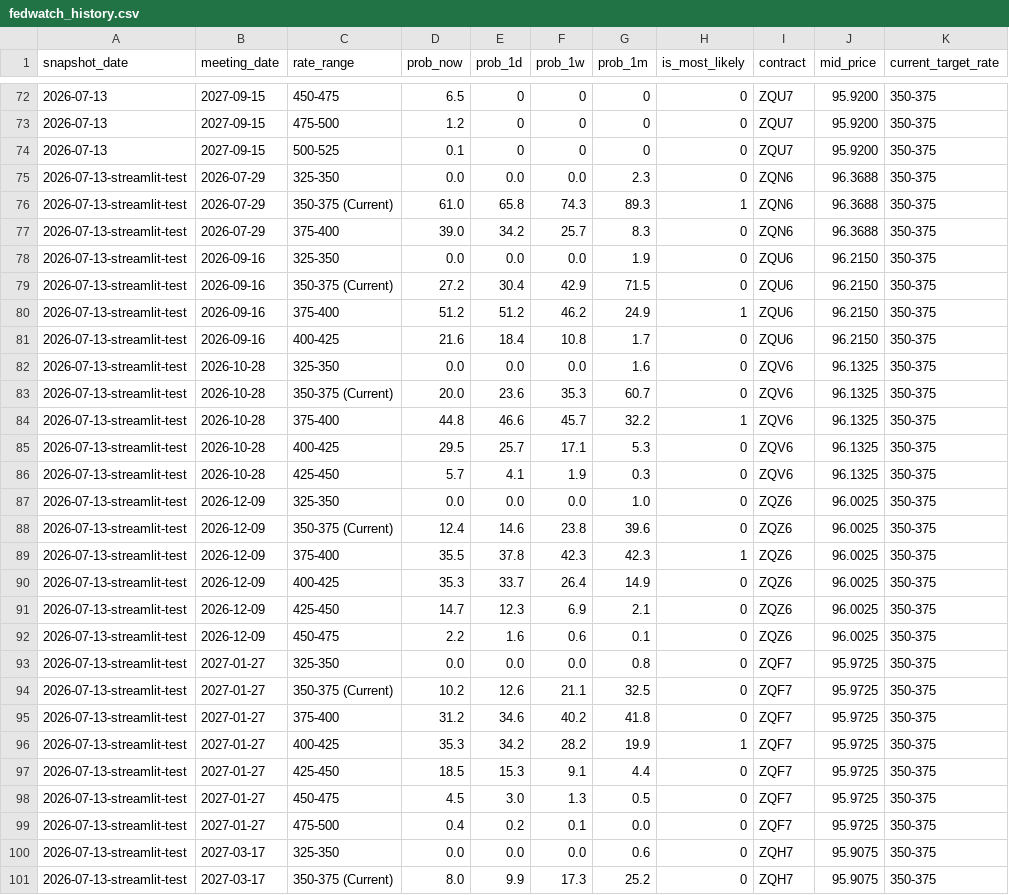
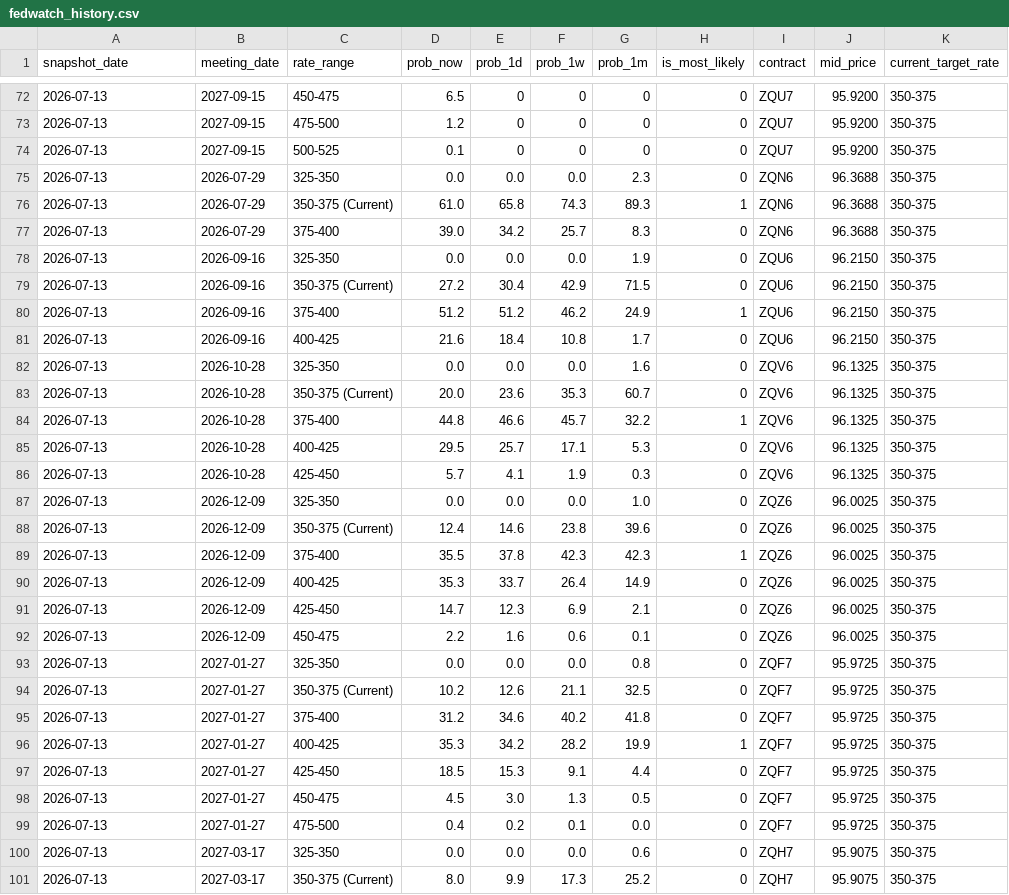
Before and after one commit to zuowood1234/cme-fedwatch-tracker, a CSV file: data/fedwatch_history.csv, drawn as a sheet; only a part is shown, gaps mark what is left out; the diff covers the shown part only.

Commit message:
Refine charts: median-implied rate path, 1M/1W/1D/C order, 1D+1W alerts, fix CSV date pollution

```diff
--- a/data/fedwatch_history.csv
+++ b/data/fedwatch_history.csv
@@ -74,28 +74,28 @@ snapshot_date,meeting_date,rate_range,prob_now,prob_1d,prob_1w,prob_1m,is_most_l
 2026-07-13,2027-09-15,500-525,0.1,0,0,0,0,ZQU7,95.9200,350-375
-2026-07-13-streamlit-test,2026-07-29,325-350,0.0,0.0,0.0,2.3,0,ZQN6,96.3688,350-375
-2026-07-13-streamlit-test,2026-07-29,350-375 (Current),61.0,65.8,74.3,89.3,1,ZQN6,96.3688,350-375
-2026-07-13-streamlit-test,2026-07-29,375-400,39.0,34.2,25.7,8.3,0,ZQN6,96.3688,350-375
-2026-07-13-streamlit-test,2026-09-16,325-350,0.0,0.0,0.0,1.9,0,ZQU6,96.2150,350-375
-2026-07-13-streamlit-test,2026-09-16,350-375 (Current),27.2,30.4,42.9,71.5,0,ZQU6,96.2150,350-375
-2026-07-13-streamlit-test,2026-09-16,375-400,51.2,51.2,46.2,24.9,1,ZQU6,96.2150,350-375
-2026-07-13-streamlit-test,2026-09-16,400-425,21.6,18.4,10.8,1.7,0,ZQU6,96.2150,350-375
-2026-07-13-streamlit-test,2026-10-28,325-350,0.0,0.0,0.0,1.6,0,ZQV6,96.1325,350-375
-2026-07-13-streamlit-test,2026-10-28,350-375 (Current),20.0,23.6,35.3,60.7,0,ZQV6,96.1325,350-375
-2026-07-13-streamlit-test,2026-10-28,375-400,44.8,46.6,45.7,32.2,1,ZQV6,96.1325,350-375
-2026-07-13-streamlit-test,2026-10-28,400-425,29.5,25.7,17.1,5.3,0,ZQV6,96.1325,350-375
-2026-07-13-streamlit-test,2026-10-28,425-450,5.7,4.1,1.9,0.3,0,ZQV6,96.1325,350-375
-2026-07-13-streamlit-test,2026-12-09,325-350,0.0,0.0,0.0,1.0,0,ZQZ6,96.0025,350-375
-2026-07-13-streamlit-test,2026-12-09,350-375 (Current),12.4,14.6,23.8,39.6,0,ZQZ6,96.0025,350-375
-2026-07-13-streamlit-test,2026-12-09,375-400,35.5,37.8,42.3,42.3,1,ZQZ6,96.0025,350-375
-2026-07-13-streamlit-test,2026-12-09,400-425,35.3,33.7,26.4,14.9,0,ZQZ6,96.0025,350-375
-2026-07-13-streamlit-test,2026-12-09,425-450,14.7,12.3,6.9,2.1,0,ZQZ6,96.0025,350-375
-2026-07-13-streamlit-test,2026-12-09,450-475,2.2,1.6,0.6,0.1,0,ZQZ6,96.0025,350-375
-2026-07-13-streamlit-test,2027-01-27,325-350,0.0,0.0,0.0,0.8,0,ZQF7,95.9725,350-375
-2026-07-13-streamlit-test,2027-01-27,350-375 (Current),10.2,12.6,21.1,32.5,0,ZQF7,95.9725,350-375
-2026-07-13-streamlit-test,2027-01-27,375-400,31.2,34.6,40.2,41.8,0,ZQF7,95.9725,350-375
-2026-07-13-streamlit-test,2027-01-27,400-425,35.3,34.2,28.2,19.9,1,ZQF7,95.9725,350-375
-2026-07-13-streamlit-test,2027-01-27,425-450,18.5,15.3,9.1,4.4,0,ZQF7,95.9725,350-375
-2026-07-13-streamlit-test,2027-01-27,450-475,4.5,3.0,1.3,0.5,0,ZQF7,95.9725,350-375
-2026-07-13-streamlit-test,2027-01-27,475-500,0.4,0.2,0.1,0.0,0,ZQF7,95.9725,350-375
-2026-07-13-streamlit-test,2027-03-17,325-350,0.0,0.0,0.0,0.6,0,ZQH7,95.9075,350-375
-2026-07-13-streamlit-test,2027-03-17,350-375 (Current),8.0,9.9,17.3,25.2,0,ZQH7,95.9075,350-375
+2026-07-13,2026-07-29,325-350,0.0,0.0,0.0,2.3,0,ZQN6,96.3688,350-375
+2026-07-13,2026-07-29,350-375 (Current),61.0,65.8,74.3,89.3,1,ZQN6,96.3688,350-375
+2026-07-13,2026-07-29,375-400,39.0,34.2,25.7,8.3,0,ZQN6,96.3688,350-375
+2026-07-13,2026-09-16,325-350,0.0,0.0,0.0,1.9,0,ZQU6,96.2150,350-375
+2026-07-13,2026-09-16,350-375 (Current),27.2,30.4,42.9,71.5,0,ZQU6,96.2150,350-375
+2026-07-13,2026-09-16,375-400,51.2,51.2,46.2,24.9,1,ZQU6,96.2150,350-375
+2026-07-13,2026-09-16,400-425,21.6,18.4,10.8,1.7,0,ZQU6,96.2150,350-375
+2026-07-13,2026-10-28,325-350,0.0,0.0,0.0,1.6,0,ZQV6,96.1325,350-375
+2026-07-13,2026-10-28,350-375 (Current),20.0,23.6,35.3,60.7,0,ZQV6,96.1325,350-375
+2026-07-13,2026-10-28,375-400,44.8,46.6,45.7,32.2,1,ZQV6,96.1325,350-375
+2026-07-13,2026-10-28,400-425,29.5,25.7,17.1,5.3,0,ZQV6,96.1325,350-375
+2026-07-13,2026-10-28,425-450,5.7,4.1,1.9,0.3,0,ZQV6,96.1325,350-375
+2026-07-13,2026-12-09,325-350,0.0,0.0,0.0,1.0,0,ZQZ6,96.0025,350-375
+2026-07-13,2026-12-09,350-375 (Current),12.4,14.6,23.8,39.6,0,ZQZ6,96.0025,350-375
+2026-07-13,2026-12-09,375-400,35.5,37.8,42.3,42.3,1,ZQZ6,96.0025,350-375
+2026-07-13,2026-12-09,400-425,35.3,33.7,26.4,14.9,0,ZQZ6,96.0025,350-375
+2026-07-13,2026-12-09,425-450,14.7,12.3,6.9,2.1,0,ZQZ6,96.0025,350-375
+2026-07-13,2026-12-09,450-475,2.2,1.6,0.6,0.1,0,ZQZ6,96.0025,350-375
+2026-07-13,2027-01-27,325-350,0.0,0.0,0.0,0.8,0,ZQF7,95.9725,350-375
+2026-07-13,2027-01-27,350-375 (Current),10.2,12.6,21.1,32.5,0,ZQF7,95.9725,350-375
+2026-07-13,2027-01-27,375-400,31.2,34.6,40.2,41.8,0,ZQF7,95.9725,350-375
+2026-07-13,2027-01-27,400-425,35.3,34.2,28.2,19.9,1,ZQF7,95.9725,350-375
+2026-07-13,2027-01-27,425-450,18.5,15.3,9.1,4.4,0,ZQF7,95.9725,350-375
+2026-07-13,2027-01-27,450-475,4.5,3.0,1.3,0.5,0,ZQF7,95.9725,350-375
+2026-07-13,2027-01-27,475-500,0.4,0.2,0.1,0.0,0,ZQF7,95.9725,350-375
+2026-07-13,2027-03-17,325-350,0.0,0.0,0.0,0.6,0,ZQH7,95.9075,350-375
+2026-07-13,2027-03-17,350-375 (Current),8.0,9.9,17.3,25.2,0,ZQH7,95.9075,350-375
```
Also changed, not shown: 40 edited cells elsewhere in this file, 1 other file.
